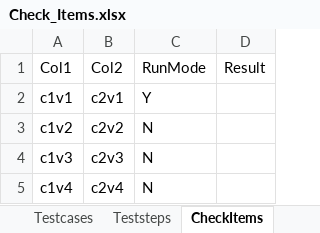
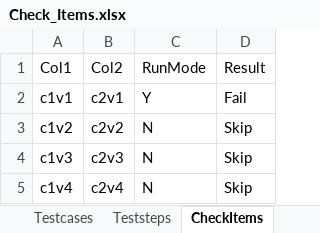
Before and after one commit to deena-p/JunitHybridFramework, an Excel workbook: src/main/java/com/junithybrid/xlsx/Check_Items.xlsx, sheet CheckItems, drawn as a sheet; values as stored, in another font and other column widths than the file's, no borders; the diff names each change by its address in the sheet, - before the commit and + after, or states it on an @@ line.

```diff
--- a/src/main/java/com/junithybrid/xlsx/Check_Items.xlsx (sheet CheckItems)
+++ b/src/main/java/com/junithybrid/xlsx/Check_Items.xlsx (sheet CheckItems)
-D2 (Result): (empty)
+D2 (Result): Fail
-D3:D5 (Result): (empty)
+D3:D5 (Result): Skip
```
Also changed, not shown: sheet Teststeps, sheet Testcases, 5 other files.
